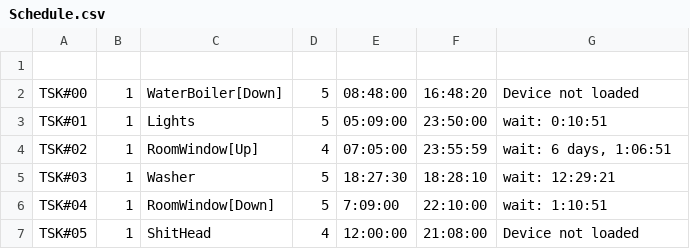
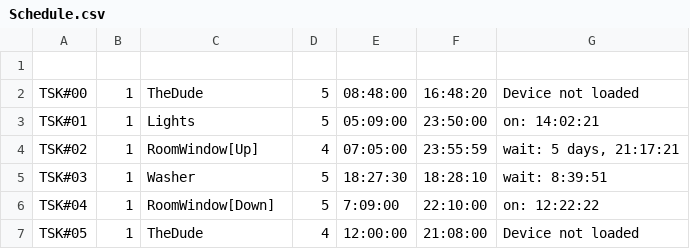
Before and after one commit to guydvir2/Rpi, a CSV file: SmartHome/Schedule.csv, drawn as a sheet.

```diff
--- a/SmartHome/Schedule.csv
+++ b/SmartHome/Schedule.csv
@@ -1,7 +1,7 @@
 
-TSK#00,1,WaterBoiler[Down],5,08:48:00,16:48:20,Device not loaded
-TSK#01,1,Lights,5,05:09:00,23:50:00,wait: 0:10:51
-TSK#02,1,RoomWindow[Up],4,07:05:00,23:55:59,"wait: 6 days, 1:06:51"
-TSK#03,1,Washer,5,18:27:30,18:28:10,wait: 12:29:21
-TSK#04,1,RoomWindow[Down],5,7:09:00,22:10:00,wait: 1:10:51
-TSK#05,1,ShitHead,4,12:00:00,21:08:00,Device not loaded
+TSK#00,1,TheDude,5,08:48:00,16:48:20,Device not loaded
+TSK#01,1,Lights,5,05:09:00,23:50:00,on: 14:02:21
+TSK#02,1,RoomWindow[Up],4,07:05:00,23:55:59,"wait: 5 days, 21:17:21"
+TSK#03,1,Washer,5,18:27:30,18:28:10,wait: 8:39:51
+TSK#04,1,RoomWindow[Down],5,7:09:00,22:10:00,on: 12:22:22
+TSK#05,1,TheDude,4,12:00:00,21:08:00,Device not loaded
```
Also changed, not shown: SmartHome/ButtonsDef2.csv, 4 other files.
